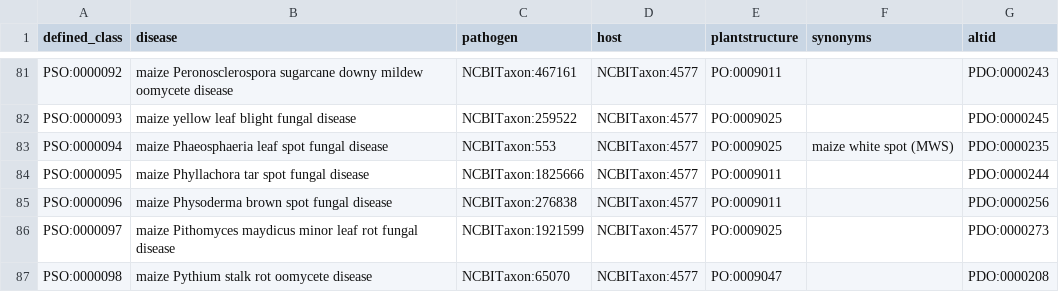
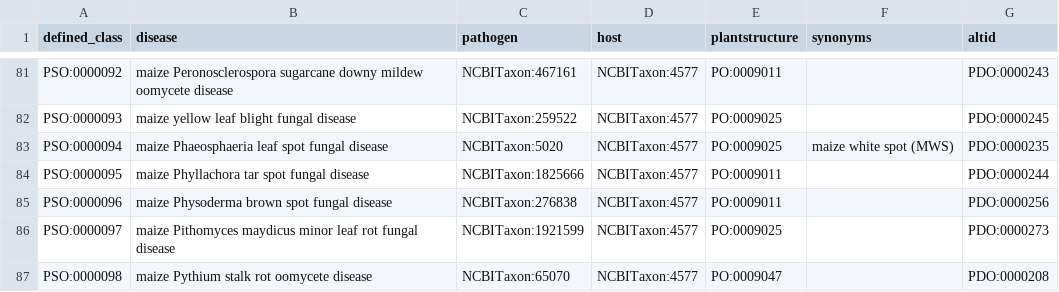
Before and after one commit to Planteome/plant-stress-ontology, a TSV file: src/patterns/data/default/disease.tsv, drawn as a sheet; only a part is shown, gaps mark what is left out.

Commit message:
Adding missing namespace and some additional diseases

```diff
--- a/src/patterns/data/default/disease.tsv
+++ b/src/patterns/data/default/disease.tsv
@@ -82,3 +82,3 @@ PSO:0000092	maize Peronosclerospora sugarcane downy mildew oomycete disease	NCBI
 PSO:0000093	maize yellow leaf blight fungal disease	NCBITaxon:259522	NCBITaxon:4577	PO:0009025		PDO:0000245
-PSO:0000094	maize Phaeosphaeria leaf spot fungal disease	NCBITaxon:553	NCBITaxon:4577	PO:0009025	maize white spot (MWS)	PDO:0000235
+PSO:0000094	maize Phaeosphaeria leaf spot fungal disease	NCBITaxon:5020	NCBITaxon:4577	PO:0009025	maize white spot (MWS)	PDO:0000235
 PSO:0000095	maize Phyllachora tar spot fungal disease	NCBITaxon:1825666	NCBITaxon:4577	PO:0009011		PDO:0000244
```
Also changed, not shown: 2 other files.
